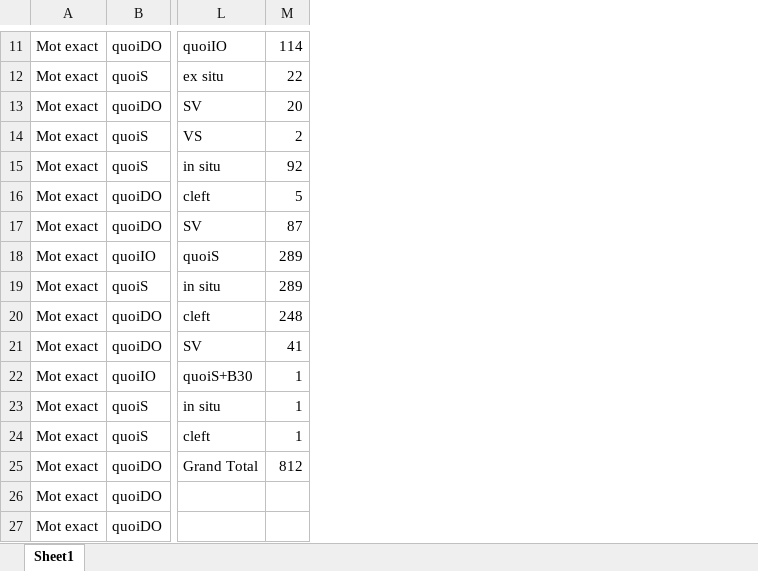
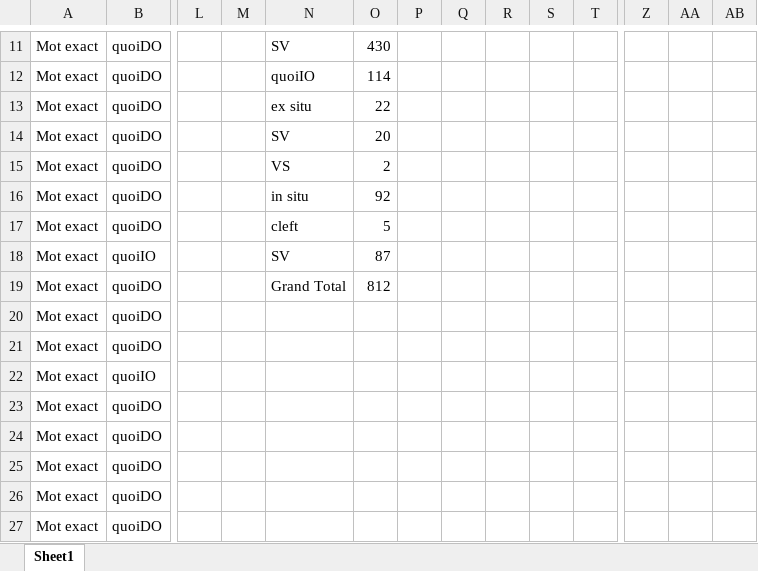
Before and after one commit to CaterinaBi/parameters-corpus-work, an Excel workbook: data/ESLO/all_selected_data/ESLO2_quoi_questions.xlsx, sheet Sheet1, drawn as a sheet; only a part is shown, gaps mark what is left out; values as stored, in another font and other column widths than the file's, no borders; charts and pictures not drawn; addresses are those after the commit; the diff covers the shown part only; the diff names each change by its address in the sheet, - before the commit and + after, or states it on an @@ line.

```diff
--- a/data/ESLO/all_selected_data/ESLO2_quoi_questions.xlsx (sheet Sheet1)
+++ b/data/ESLO/all_selected_data/ESLO2_quoi_questions.xlsx (sheet Sheet1)
+column L, empty
+column M, empty
+column P, empty
+column Q, empty
+column R, empty
+column S, empty
+column T, empty
+column Z, empty
+column AA, empty
+column AB, empty
-N11: quoiIO
+N11: SV
-O11: 114
+O11: 430
-B12: quoiS
+B12: quoiDO
-N12: ex situ
+N12: quoiIO
-O12: 22
+O12: 114
-N13: SV
+N13: ex situ
-O13: 20
+O13: 22
-B14:B15: quoiS
+B14:B15: quoiDO
-N14: VS
+N14: SV
-O14: 2
+O14: 20
-N15: in situ
+N15: VS
-O15: 92
+O15: 2
-N16: cleft
+N16: in situ
-O16: 5
+O16: 92
-N17: SV
+N17: cleft
-O17: 87
+O17: 5
-N18: quoiS
+N18: SV
-O18: 289
+O18: 87
-B19: quoiS
+B19: quoiDO
-N19: in situ
+N19: Grand Total
-O19: 289
+O19: 812
-N20: cleft
+N20: (empty)
-O20: 248
+O20: (empty)
-N21: SV
+N21: (empty)
-O21: 41
+O21: (empty)
-N22: quoiS+B30
+N22: (empty)
-O22:O24: 1
+O22:O24: (empty)
-B23:B24: quoiS
+B23:B24: quoiDO
-N23: in situ
+N23: (empty)
-N24: cleft
+N24: (empty)
-N25: Grand Total
+N25: (empty)
-O25: 812
+O25: (empty)
```
Also changed, not shown: 5 added columns and 300 edited cells elsewhere in this sheet, charts or pictures, data/ESLO/all_selected_data/ESLO1_quoi_questions.xlsx, data/ESLO/all_selected_data/où_questions.xlsx, 17 other files.
